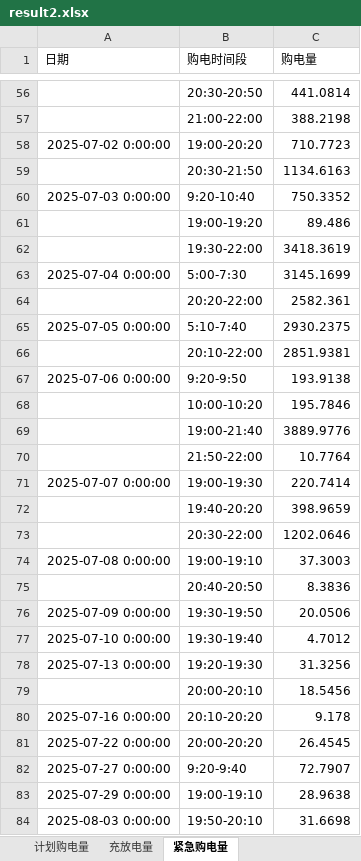
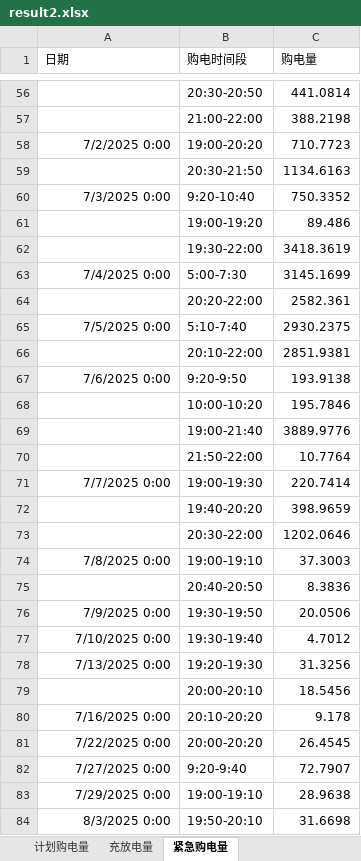
Before and after one commit to Jason-TongR/CUMCM2026, an Excel workbook: C题/Q2/result2.xlsx, sheet 紧急购电量, drawn as a sheet; only a part is shown, gaps mark what is left out; values as stored, in another font and other column widths than the file's, no borders; the diff covers the shown part only; the diff names each change by its address in the sheet, - before the commit and + after, or states it on an @@ line.

```diff
--- a/C题/Q2/result2.xlsx (sheet 紧急购电量)
+++ b/C题/Q2/result2.xlsx (sheet 紧急购电量)
-A58 (日期): 2025-07-02 0:00:00
+A58 (日期): 7/2/2025 0:00
-A60 (日期): 2025-07-03 0:00:00
+A60 (日期): 7/3/2025 0:00
-A63 (日期): 2025-07-04 0:00:00
+A63 (日期): 7/4/2025 0:00
-A65 (日期): 2025-07-05 0:00:00
+A65 (日期): 7/5/2025 0:00
-A67 (日期): 2025-07-06 0:00:00
+A67 (日期): 7/6/2025 0:00
-A71 (日期): 2025-07-07 0:00:00
+A71 (日期): 7/7/2025 0:00
-A74 (日期): 2025-07-08 0:00:00
+A74 (日期): 7/8/2025 0:00
-A76 (日期): 2025-07-09 0:00:00
+A76 (日期): 7/9/2025 0:00
-A77 (日期): 2025-07-10 0:00:00
+A77 (日期): 7/10/2025 0:00
-A78 (日期): 2025-07-13 0:00:00
+A78 (日期): 7/13/2025 0:00
-A80 (日期): 2025-07-16 0:00:00
+A80 (日期): 7/16/2025 0:00
-A81 (日期): 2025-07-22 0:00:00
+A81 (日期): 7/22/2025 0:00
-A82 (日期): 2025-07-27 0:00:00
+A82 (日期): 7/27/2025 0:00
-A83 (日期): 2025-07-29 0:00:00
+A83 (日期): 7/29/2025 0:00
-A84 (日期): 2025-08-03 0:00:00
+A84 (日期): 8/3/2025 0:00
```
Also changed, not shown: 1 added row, 1 removed row and 86 edited cells elsewhere in this sheet, sheet 计划购电量, sheet 充放电量, 1 other file.
